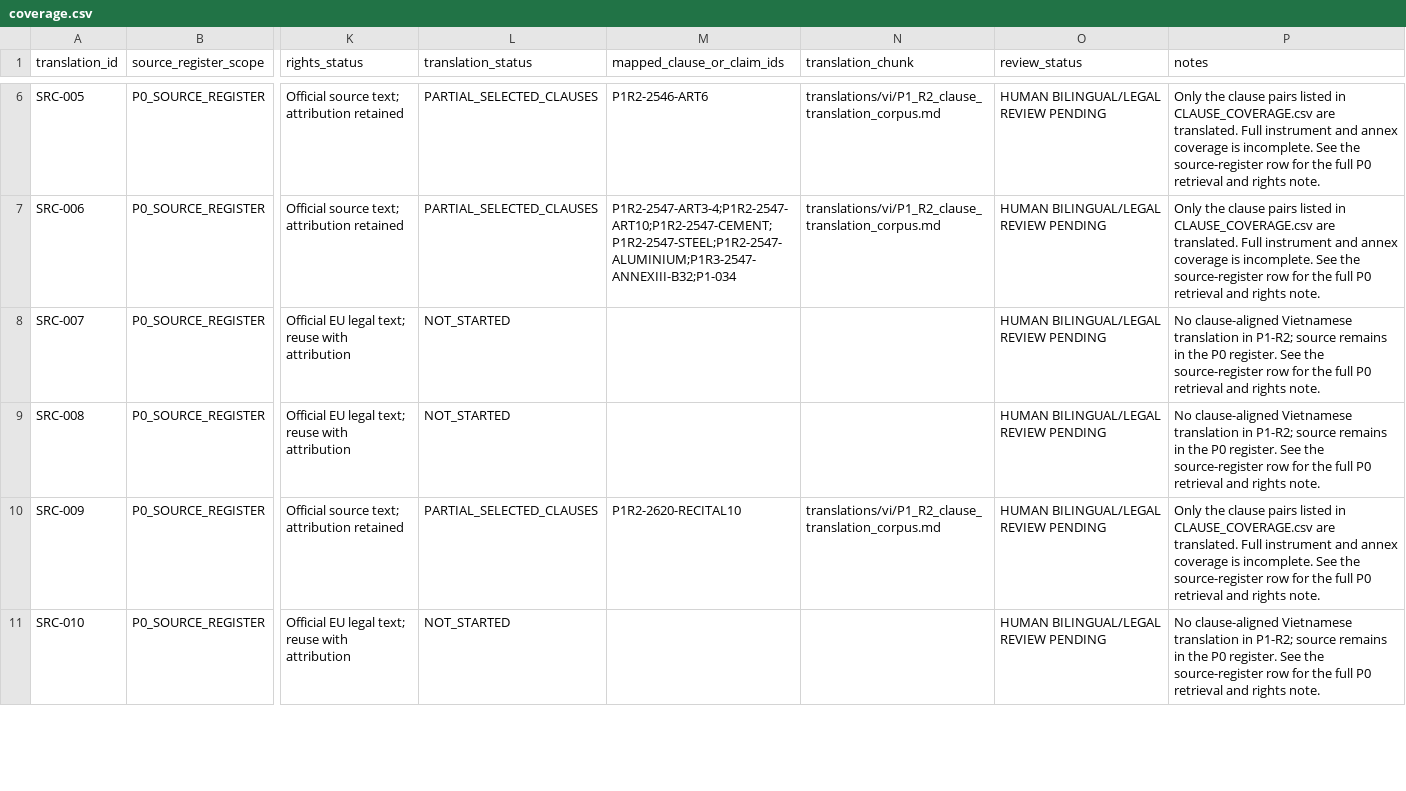
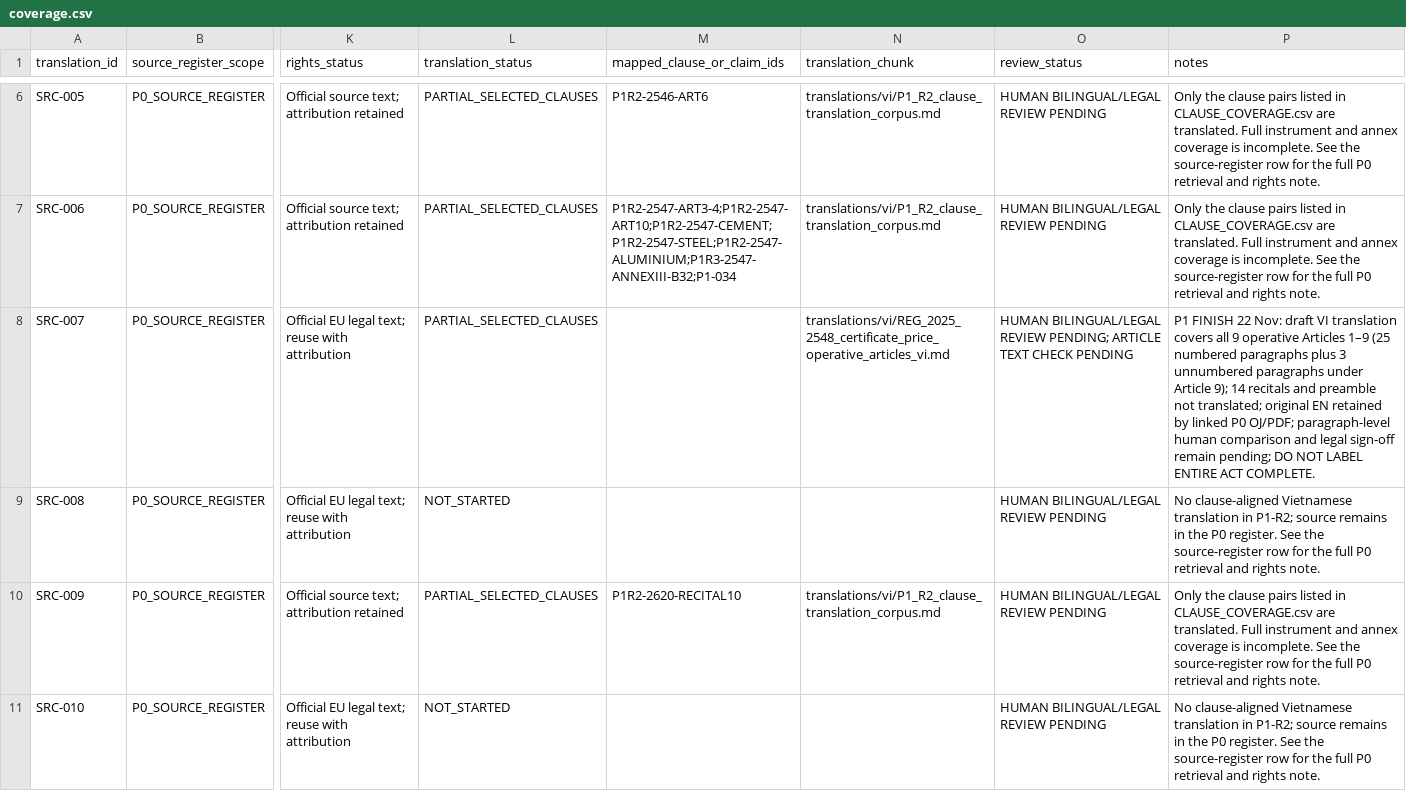
Before and after one commit to vuanhtuan161094-byte/CBAM-Training-2026, a CSV file: translations/coverage.csv, drawn as a sheet; only a part is shown, gaps mark what is left out; the diff covers the shown part only; the diff names each change by its address in the sheet, - before the commit and + after, or states it on an @@ line.

Commit message:
docs(p1): reconcile 56-source translation coverage with FINISH article batches

```diff
--- a/translations/coverage.csv
+++ b/translations/coverage.csv
-L8 (translation_status): NOT_STARTED
+L8 (translation_status): PARTIAL_SELECTED_CLAUSES
-N8 (translation_chunk): (empty)
+N8 (translation_chunk): translations/vi/REG_2025_2548_certificate_price_operative_articles_vi.md
-O8 (review_status): …BILINGUAL/LEGAL REVIEW PENDING
+O8 (review_status): …BILINGUAL/LEGAL REVIEW PENDING; ARTICLE TEXT CHECK PENDING
-P8 (notes): No clause-aligned Vietnamese translation in P1-R2; source remains in the P0 register. See the source-register row for the full P0 retrieval and rights note.
+P8 (notes): P1 FINISH 22 Nov: draft VI translation covers all 9 operative Articles 1–9 (25 numbered paragraphs plus 3 unnumbered paragraphs under Article 9); 14 recitals and preamble not translated; original EN retained by linked P0 OJ/PDF; paragraph-level human comparison and legal sign-off remain pending; DO NOT LABEL ENTIRE ACT COMPLETE.
```
Also changed, not shown: 2 edited cells elsewhere in this file.
